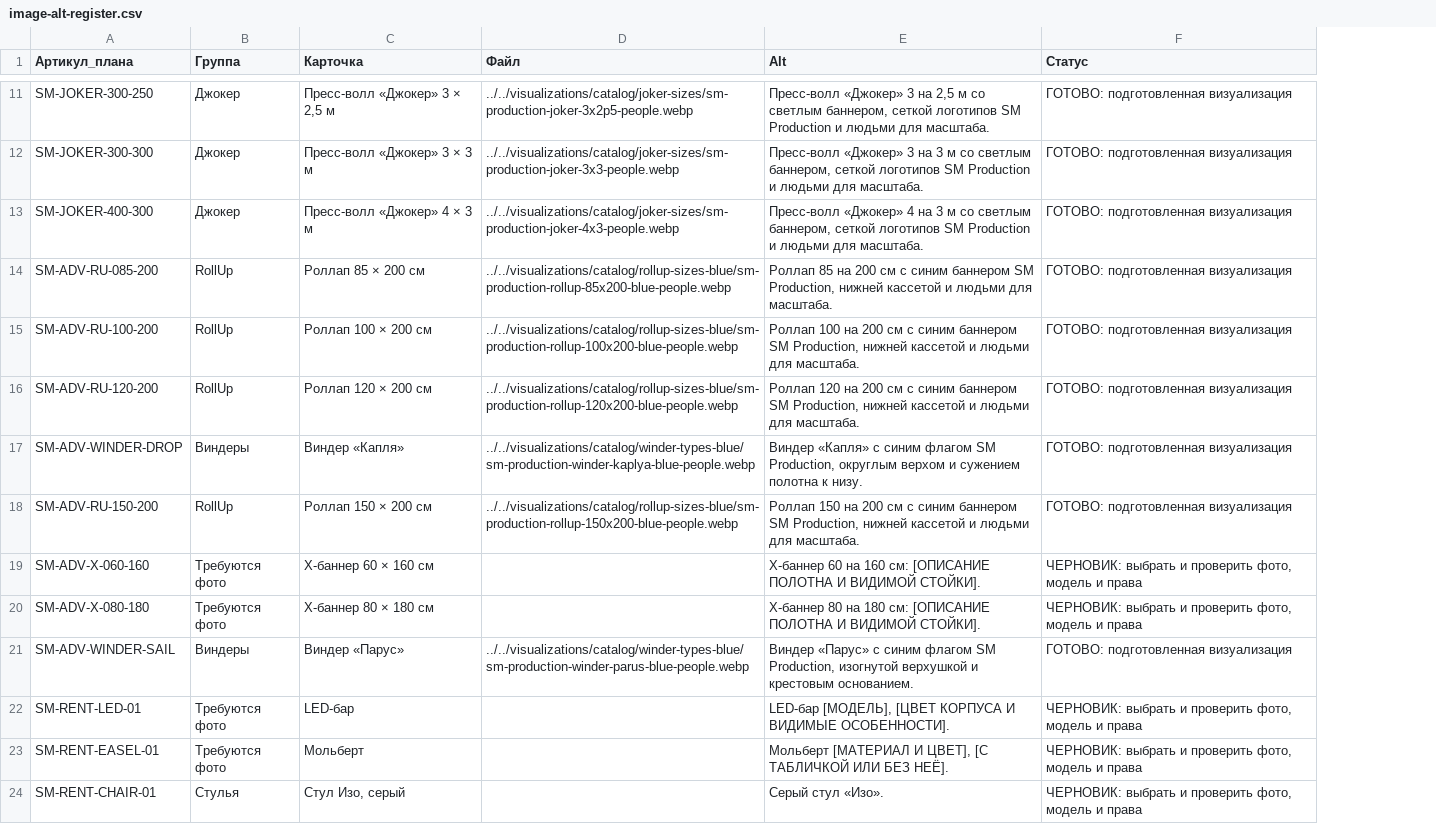
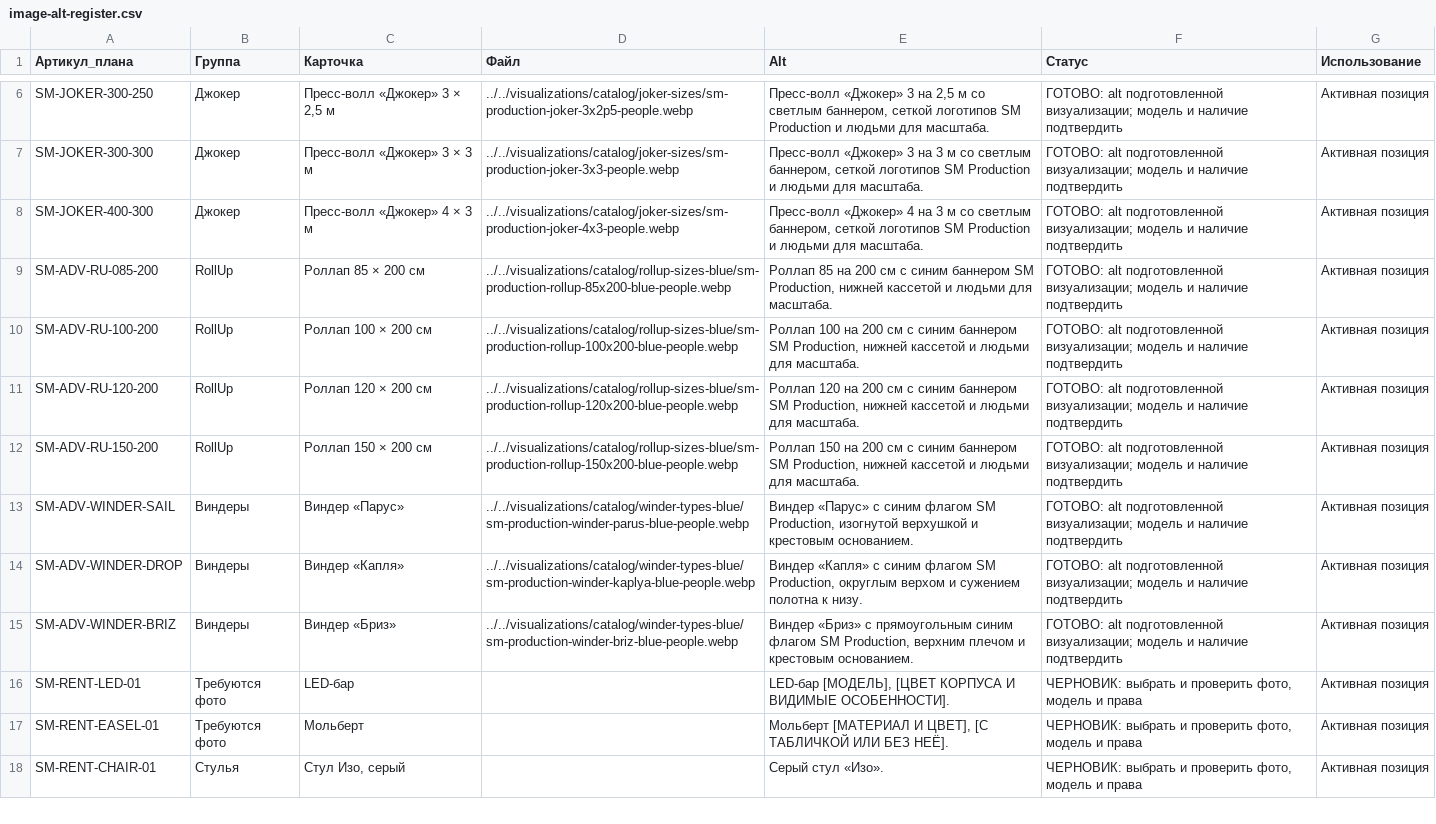
Before and after one commit to wwwnik789-cyber/SM, a CSV file: site_content/05_nashi-tseny-st340c/image-alt-register.csv, drawn as a sheet; only a part is shown, gaps mark what is left out; removed rows and columns are numbered as before the commit, all else as after; the diff covers the shown part only; the diff names each change by its address in the sheet, - before the commit and + after, or states it on an @@ line.

```diff
--- a/site_content/05_nashi-tseny-st340c/image-alt-register.csv
+++ b/site_content/05_nashi-tseny-st340c/image-alt-register.csv
+column G (Использование), rows 6-13: all Активная позиция; rows 16-18: all Активная позиция
-F6:F11 (Статус): ГОТОВО: подготовленная визуализация
+F6:F11 (Статус): ГОТОВО: alt подготовленной визуализации; модель и наличие подтвердить
-row 17: SM-ADV-WINDER-DROP | Виндеры | Виндер «Капля» | ../../visualizations/catalog/winder-types-blue/sm-production-winder-kaplya-blue-people.webp | Виндер «Капля» с синим флагом SM Production, округлым верхом и сужением полотна к низу. | ГОТОВО: подготовленная визуализация
-F12 (Статус): ГОТОВО: подготовленная визуализация
+F12 (Статус): ГОТОВО: alt подготовленной визуализации; модель и наличие подтвердить
-row 19: SM-ADV-X-060-160 | Требуются фото | X-баннер 60 × 160 см |  | X-баннер 60 на 160 см: [ОПИСАНИЕ ПОЛОТНА И ВИДИМОЙ СТОЙКИ]. | ЧЕРНОВИК: выбрать и проверить фото, модель и права
-row 20: SM-ADV-X-080-180 | Требуются фото | X-баннер 80 × 180 см |  | X-баннер 80 на 180 см: [ОПИСАНИЕ ПОЛОТНА И ВИДИМОЙ СТОЙКИ]. | ЧЕРНОВИК: выбрать и проверить фото, модель и права
-F13 (Статус): ГОТОВО: подготовленная визуализация
+F13 (Статус): ГОТОВО: alt подготовленной визуализации; модель и наличие подтвердить
+row 14: SM-ADV-WINDER-DROP | Виндеры | Виндер «Капля» | ../../visualizations/catalog/winder-types-blue/sm-production-winder-kaplya-blue-people.webp | Виндер «Капля» с синим флагом SM Production, округлым верхом и сужением полотна к низу. | ГОТОВО: alt подготовленной визуализации; модель и наличие подтвердить | Активная позиция
+row 15: SM-ADV-WINDER-BRIZ | Виндеры | Виндер «Бриз» | ../../visualizations/catalog/winder-types-blue/sm-production-winder-briz-blue-people.webp | Виндер «Бриз» с прямоугольным синим флагом SM Production, верхним плечом и крестовым основанием. | ГОТОВО: alt подготовленной визуализации; модель и наличие подтвердить | Активная позиция
```
Also changed, not shown: 13 added rows, 9 removed rows and 1 edited cell elsewhere in this file, site_content/05_nashi-tseny-st340c/assortiment-plan.csv, 7 other files.
